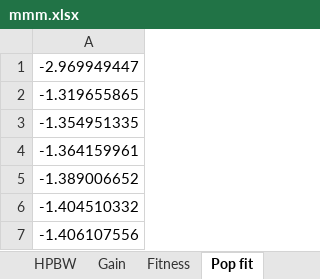
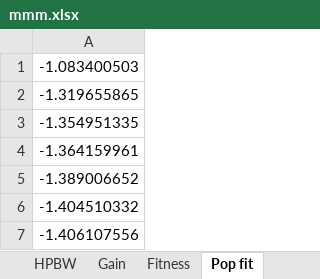
Before and after one commit to WaltDeyzel/thesis-2021, an Excel workbook: matlab/experiment/mmm.xlsx, sheet Pop fit, drawn as a sheet; only a part is shown; values as stored, in another font and other column widths than the file's, no borders; the diff names each change by its address in the sheet, - before the commit and + after, or states it on an @@ line.

```diff
--- a/matlab/experiment/mmm.xlsx (sheet Pop fit)
+++ b/matlab/experiment/mmm.xlsx (sheet Pop fit)
-A1: -2.969949447
+A1: -1.083400503
```
Also changed, not shown: sheet Fitness, Gannt.xlsx, matlab/graphs/graph.xlsx, 15 other files.
